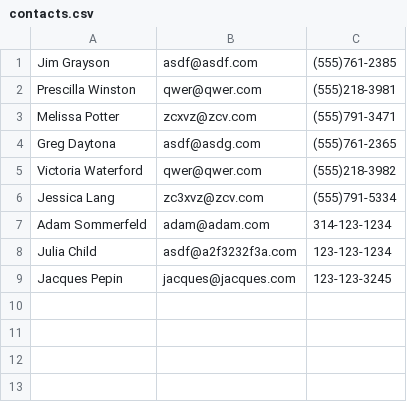
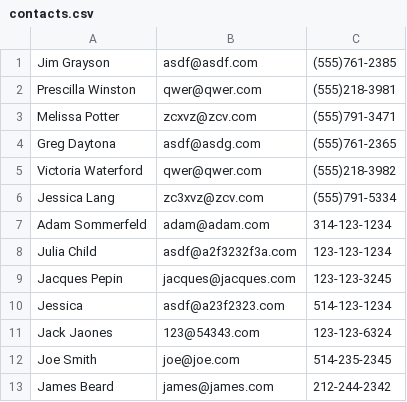
Before and after one commit to gbrl/contact_list, a CSV file: contacts.csv, drawn as a sheet; the diff names each change by its address in the sheet, - before the commit and + after, or states it on an @@ line.

```diff
--- a/contacts.csv
+++ b/contacts.csv
+row 10: Jessica | asdf@a23f2323.com | 514-123-1234
+row 11: Jack Jaones | 123@54343.com | 123-123-6324
+row 12: Joe Smith | joe@joe.com | 514-235-2345
+row 13: James Beard | james@james.com | 212-244-2342
```
Also changed, not shown: 2 other files.
